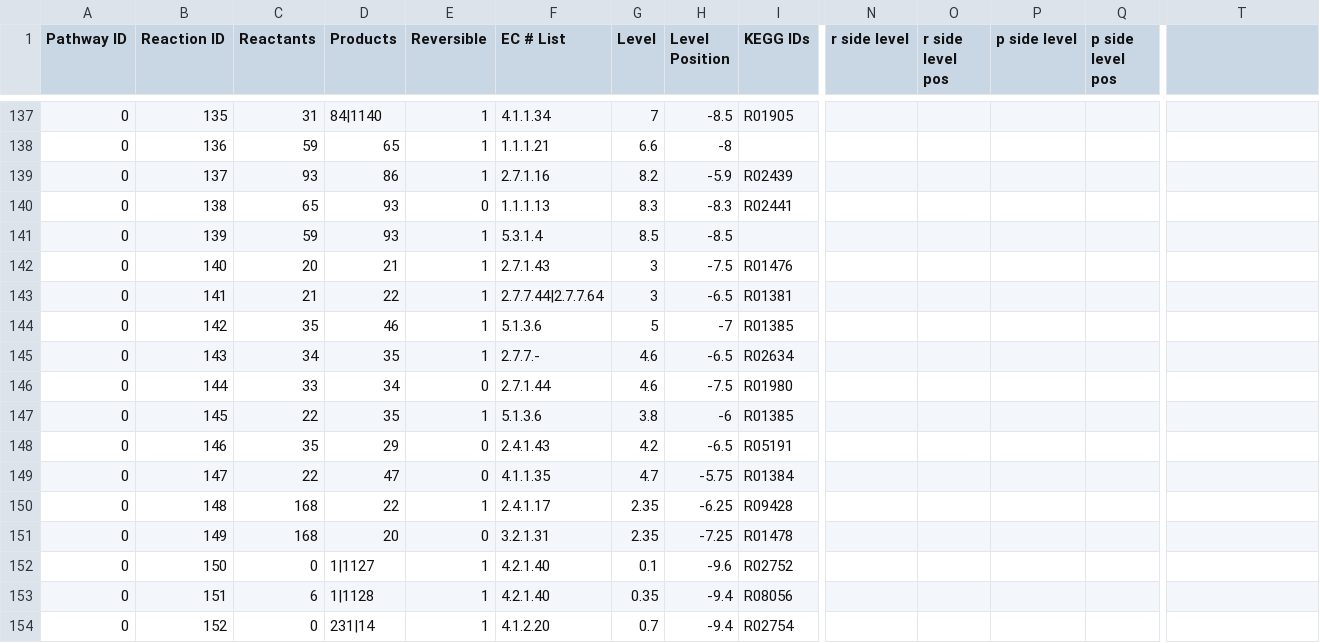
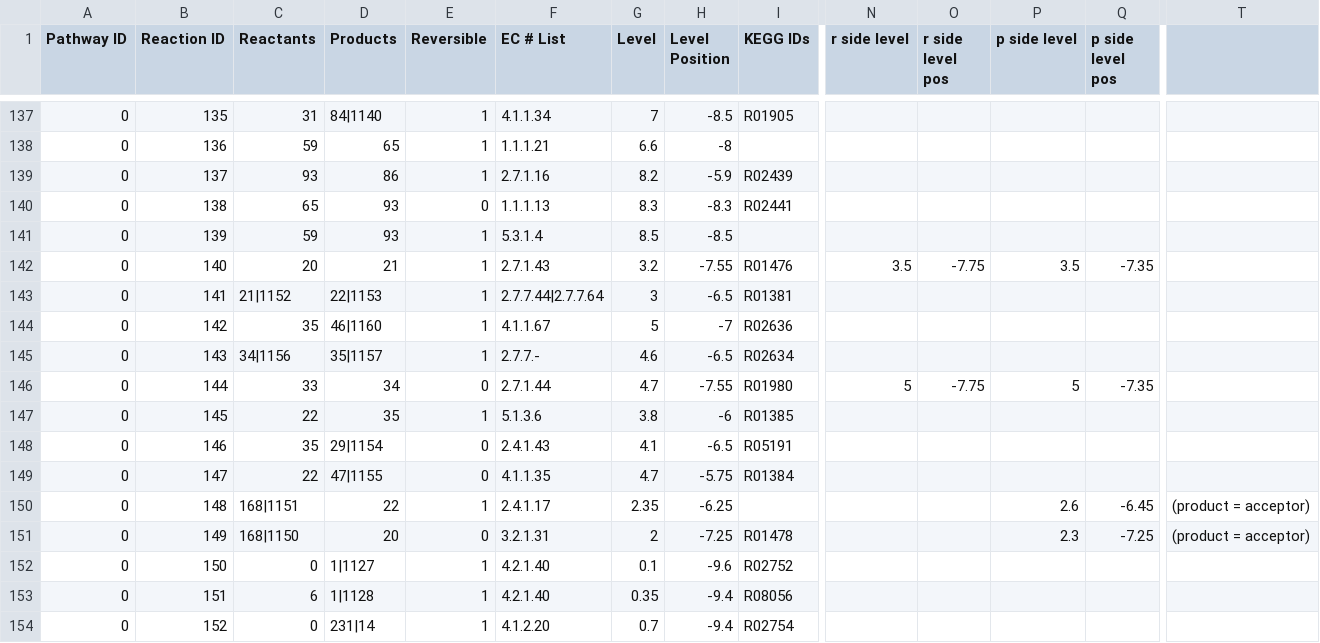
Before and after one commit to jimkell/mostSandbox, a CSV file: etc/visualization/pathways_reaction_positions1.csv, drawn as a sheet; only a part is shown, gaps mark what is left out; the diff covers the shown part only; the diff names each change by its address in the sheet, - before the commit and + after, or states it on an @@ line.

```diff
--- a/etc/visualization/pathways_reaction_positions1.csv
+++ b/etc/visualization/pathways_reaction_positions1.csv
-G142 (Level): 3
+G142 (Level): 3.2
-H142 (Level Position): -7.5
+H142 (Level Position): -7.55
-N142 (r side level): (empty)
+N142 (r side level): 3.5
-O142 (r side level pos): (empty)
+O142 (r side level pos): -7.75
-P142 (p side level): (empty)
+P142 (p side level): 3.5
-Q142 (p side level pos): (empty)
+Q142 (p side level pos): -7.35
-C143 (Reactants): 21
+C143 (Reactants): 21|1152
-D143 (Products): 22
+D143 (Products): 22|1153
-D144 (Products): 46
+D144 (Products): 46|1160
-F144 (EC # List): 5.1.3.6
+F144 (EC # List): 4.1.1.67
-I144 (KEGG IDs): R01385
+I144 (KEGG IDs): R02636
-C145 (Reactants): 34
+C145 (Reactants): 34|1156
-D145 (Products): 35
+D145 (Products): 35|1157
-G146 (Level): 4.6
+G146 (Level): 4.7
-H146 (Level Position): -7.5
+H146 (Level Position): -7.55
-N146 (r side level): (empty)
+N146 (r side level): 5
-O146 (r side level pos): (empty)
+O146 (r side level pos): -7.75
-P146 (p side level): (empty)
+P146 (p side level): 5
-Q146 (p side level pos): (empty)
+Q146 (p side level pos): -7.35
-D148 (Products): 29
+D148 (Products): 29|1154
-G148 (Level): 4.2
+G148 (Level): 4.1
-D149 (Products): 47
+D149 (Products): 47|1155
-C150 (Reactants): 168
+C150 (Reactants): 168|1151
-I150 (KEGG IDs): R09428
+I150 (KEGG IDs): (empty)
-P150 (p side level): (empty)
+P150 (p side level): 2.6
-Q150 (p side level pos): (empty)
+Q150 (p side level pos): -6.45
-T150:T151: (empty)
+T150:T151: (product = acceptor)
-C151 (Reactants): 168
+C151 (Reactants): 168|1150
-G151 (Level): 2.35
+G151 (Level): 2
-P151 (p side level): (empty)
+P151 (p side level): 2.3
-Q151 (p side level pos): (empty)
+Q151 (p side level pos): -7.25
```
Also changed, not shown: 6 added rows and 4 edited cells elsewhere in this file, etc/visualization/pathway_metabolite_positions1.csv.
